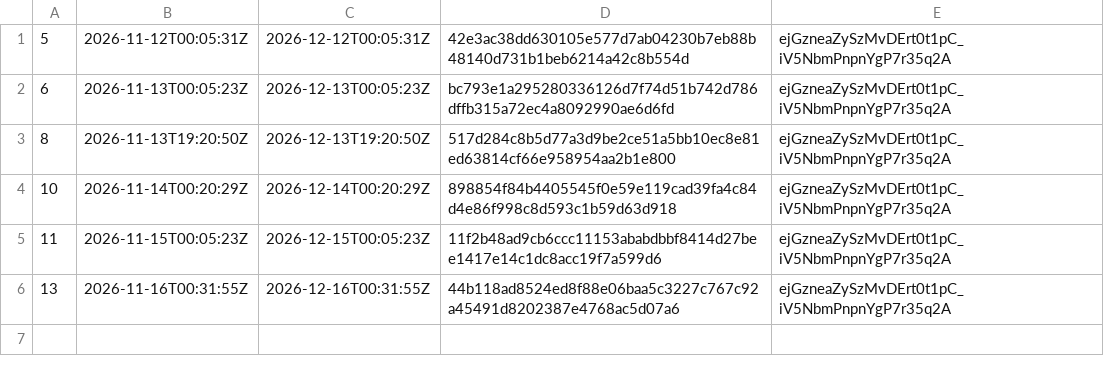
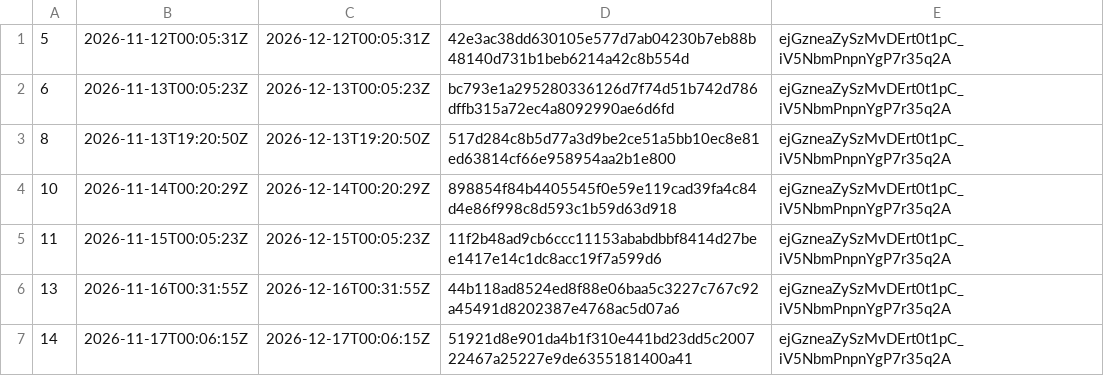
Before and after one commit to sovrasign/verify, a TSV file: trust-lists/index.tsv, drawn as a sheet; the diff names each change by its address in the sheet, - before the commit and + after, or states it on an @@ line.

```diff
--- a/trust-lists/index.tsv
+++ b/trust-lists/index.tsv
+row 7: 14 | 2026-11-17T00:06:15Z | 2026-12-17T00:06:15Z | 51921d8e901da4b1f310e441bd23dd5c200722467a25227e9de6355181400a41 | ejGzneaZySzMvDErt0t1pC_iV5NbmPnpnYgP7r35q2A
```
Also changed, not shown: 2 other files.
